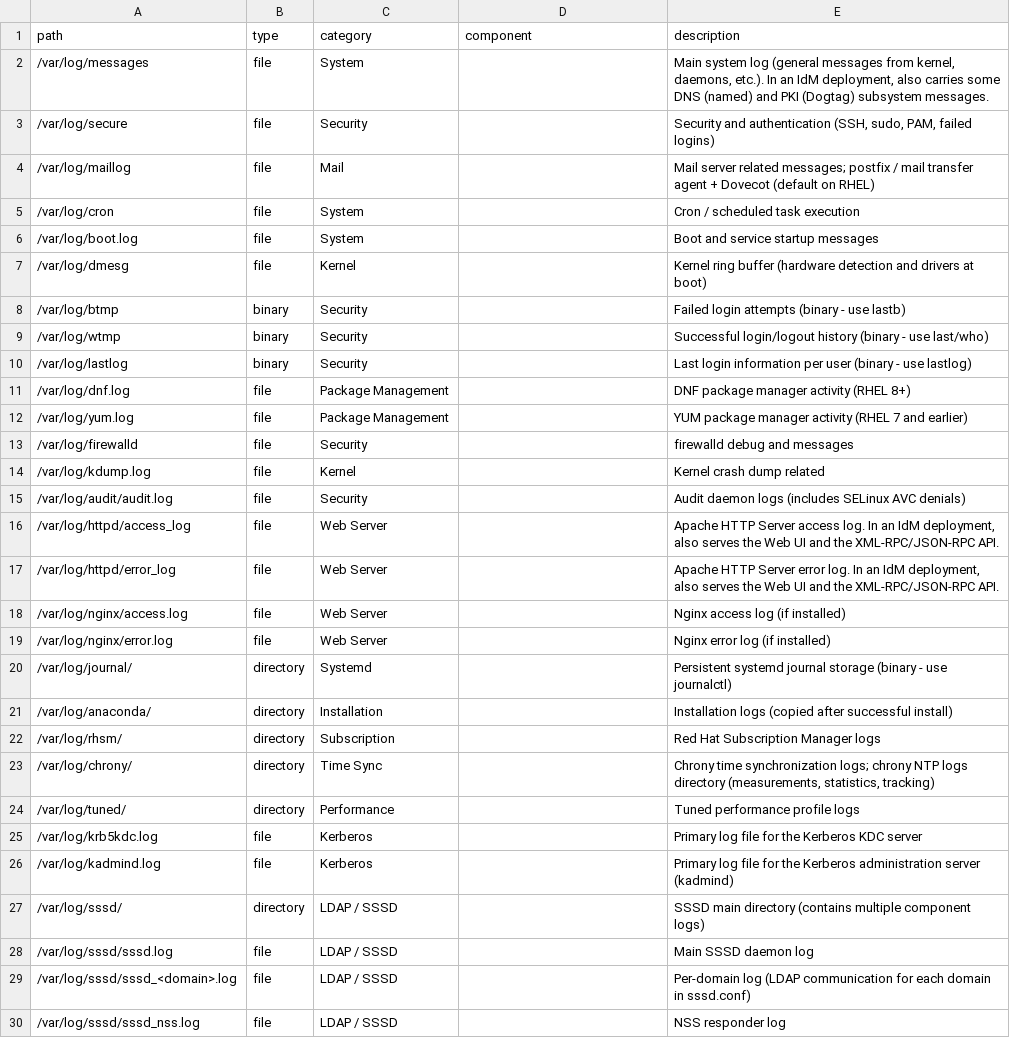
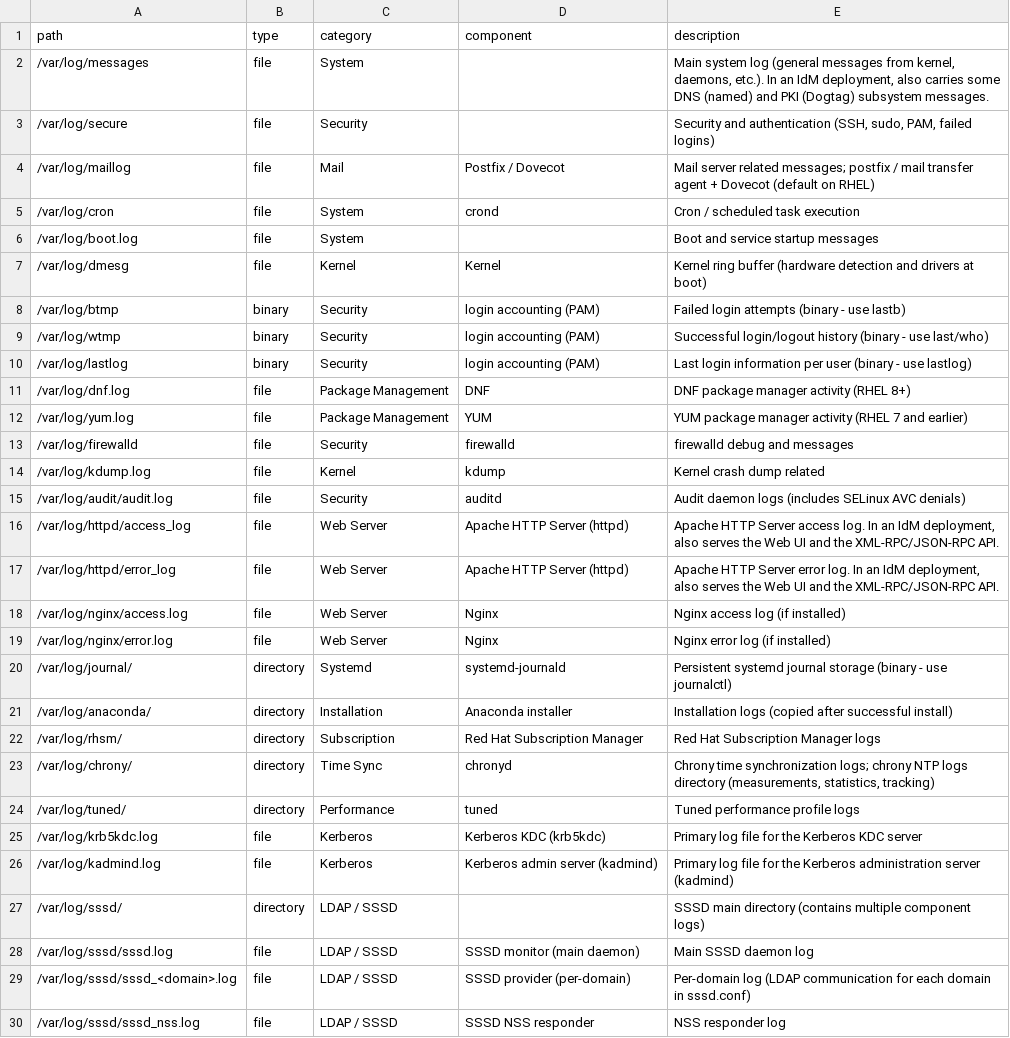
Before and after one commit to adamliq/catscan, a CSV file: linux/data/reference/log_file_locations.csv, drawn as a sheet; only a part is shown; the diff covers the shown part only.

```diff
--- a/linux/data/reference/log_file_locations.csv
+++ b/linux/data/reference/log_file_locations.csv
@@ -3,28 +3,28 @@ path,type,category,component,description
 /var/log/secure,file,Security,,"Security and authentication (SSH, sudo, PAM, failed logins)"
-/var/log/maillog,file,Mail,,Mail server related messages; postfix / mail transfer agent + Dovecot (default on RHEL)
-/var/log/cron,file,System,,Cron / scheduled task execution
+/var/log/maillog,file,Mail,Postfix / Dovecot,Mail server related messages; postfix / mail transfer agent + Dovecot (default on RHEL)
+/var/log/cron,file,System,crond,Cron / scheduled task execution
 /var/log/boot.log,file,System,,Boot and service startup messages
-/var/log/dmesg,file,Kernel,,Kernel ring buffer (hardware detection and drivers at boot)
-/var/log/btmp,binary,Security,,Failed login attempts (binary - use lastb)
-/var/log/wtmp,binary,Security,,Successful login/logout history (binary - use last/who)
-/var/log/lastlog,binary,Security,,Last login information per user (binary - use lastlog)
-/var/log/dnf.log,file,Package Management,,DNF package manager activity (RHEL 8+)
-/var/log/yum.log,file,Package Management,,YUM package manager activity (RHEL 7 and earlier)
-/var/log/firewalld,file,Security,,firewalld debug and messages
-/var/log/kdump.log,file,Kernel,,Kernel crash dump related
-/var/log/audit/audit.log,file,Security,,Audit daemon logs (includes SELinux AVC denials)
-/var/log/httpd/access_log,file,Web Server,,"Apache HTTP Server access log. In an IdM deployment, also serves the Web UI and the XML-RPC/JSON-RPC API."
-/var/log/httpd/error_log,file,Web Server,,"Apache HTTP Server error log. In an IdM deployment, also serves the Web UI and the XML-RPC/JSON-RPC API."
-/var/log/nginx/access.log,file,Web Server,,Nginx access log (if installed)
-/var/log/nginx/error.log,file,Web Server,,Nginx error log (if installed)
-/var/log/journal/,directory,Systemd,,Persistent systemd journal storage (binary - use journalctl)
-/var/log/anaconda/,directory,Installation,,Installation logs (copied after successful install)
-/var/log/rhsm/,directory,Subscription,,Red Hat Subscription Manager logs
-/var/log/chrony/,directory,Time Sync,,"Chrony time synchronization logs; chrony NTP logs directory (measurements, statistics, tracking)"
-/var/log/tuned/,directory,Performance,,Tuned performance profile logs
-/var/log/krb5kdc.log,file,Kerberos,,Primary log file for the Kerberos KDC server
-/var/log/kadmind.log,file,Kerberos,,Primary log file for the Kerberos administration server (kadmind)
+/var/log/dmesg,file,Kernel,Kernel,Kernel ring buffer (hardware detection and drivers at boot)
+/var/log/btmp,binary,Security,login accounting (PAM),Failed login attempts (binary - use lastb)
+/var/log/wtmp,binary,Security,login accounting (PAM),Successful login/logout history (binary - use last/who)
+/var/log/lastlog,binary,Security,login accounting (PAM),Last login information per user (binary - use lastlog)
+/var/log/dnf.log,file,Package Management,DNF,DNF package manager activity (RHEL 8+)
+/var/log/yum.log,file,Package Management,YUM,YUM package manager activity (RHEL 7 and earlier)
+/var/log/firewalld,file,Security,firewalld,firewalld debug and messages
+/var/log/kdump.log,file,Kernel,kdump,Kernel crash dump related
+/var/log/audit/audit.log,file,Security,auditd,Audit daemon logs (includes SELinux AVC denials)
+/var/log/httpd/access_log,file,Web Server,Apache HTTP Server (httpd),"Apache HTTP Server access log. In an IdM deployment, also serves the Web UI and the XML-RPC/JSON-RPC API."
+/var/log/httpd/error_log,file,Web Server,Apache HTTP Server (httpd),"Apache HTTP Server error log. In an IdM deployment, also serves the Web UI and the XML-RPC/JSON-RPC API."
+/var/log/nginx/access.log,file,Web Server,Nginx,Nginx access log (if installed)
+/var/log/nginx/error.log,file,Web Server,Nginx,Nginx error log (if installed)
+/var/log/journal/,directory,Systemd,systemd-journald,Persistent systemd journal storage (binary - use journalctl)
+/var/log/anaconda/,directory,Installation,Anaconda installer,Installation logs (copied after successful install)
+/var/log/rhsm/,directory,Subscription,Red Hat Subscription Manager,Red Hat Subscription Manager logs
+/var/log/chrony/,directory,Time Sync,chronyd,"Chrony time synchronization logs; chrony NTP logs directory (measurements, statistics, tracking)"
+/var/log/tuned/,directory,Performance,tuned,Tuned performance profile logs
+/var/log/krb5kdc.log,file,Kerberos,Kerberos KDC (krb5kdc),Primary log file for the Kerberos KDC server
+/var/log/kadmind.log,file,Kerberos,Kerberos admin server (kadmind),Primary log file for the Kerberos administration server (kadmind)
 /var/log/sssd/,directory,LDAP / SSSD,,SSSD main directory (contains multiple component logs)
-/var/log/sssd/sssd.log,file,LDAP / SSSD,,Main SSSD daemon log
-/var/log/sssd/sssd_<domain>.log,file,LDAP / SSSD,,Per-domain log (LDAP communication for each domain in sssd.conf)
-/var/log/sssd/sssd_nss.log,file,LDAP / SSSD,,NSS responder log
+/var/log/sssd/sssd.log,file,LDAP / SSSD,SSSD monitor (main daemon),Main SSSD daemon log
+/var/log/sssd/sssd_<domain>.log,file,LDAP / SSSD,SSSD provider (per-domain),Per-domain log (LDAP communication for each domain in sssd.conf)
+/var/log/sssd/sssd_nss.log,file,LDAP / SSSD,SSSD NSS responder,NSS responder log
```
Also changed, not shown: 60 edited cells elsewhere in this file, 5 other files.
